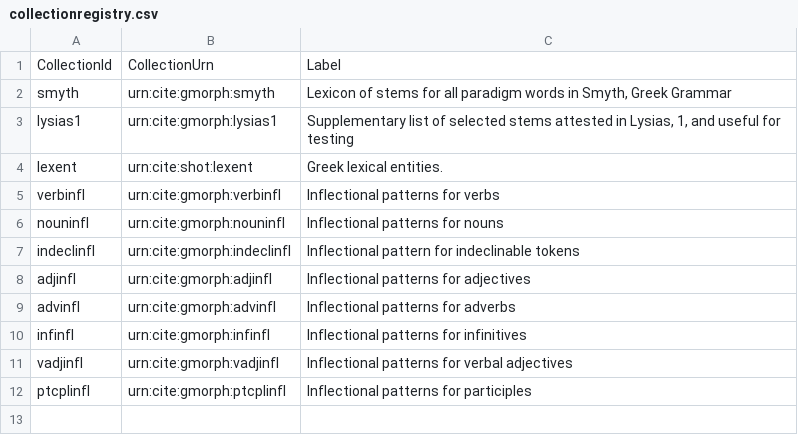
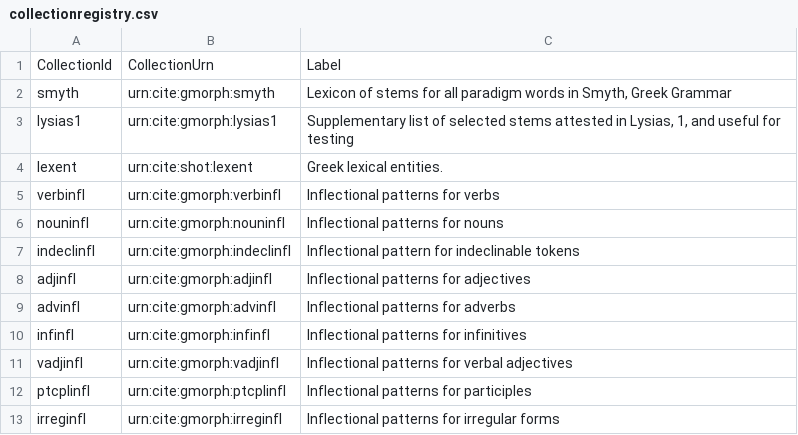
Before and after one commit to neelsmith/greeklang, a CSV file: morphology/sampledata/smyth/urnregistry/collectionregistry.csv, drawn as a sheet.

Commit message:
Working acceptor snippet for new irreg pattern

```diff
--- a/morphology/sampledata/smyth/urnregistry/collectionregistry.csv
+++ b/morphology/sampledata/smyth/urnregistry/collectionregistry.csv
@@ -12 +12,2 @@ vadjinfl,urn:cite:gmorph:vadjinfl,"Inflectional patterns for verbal adjectives"
 ptcplinfl,urn:cite:gmorph:ptcplinfl,"Inflectional patterns for participles"
+irreginfl,urn:cite:gmorph:irreginfl,"Inflectional patterns for irregular forms"
```
Also changed, not shown: 2 other files.
